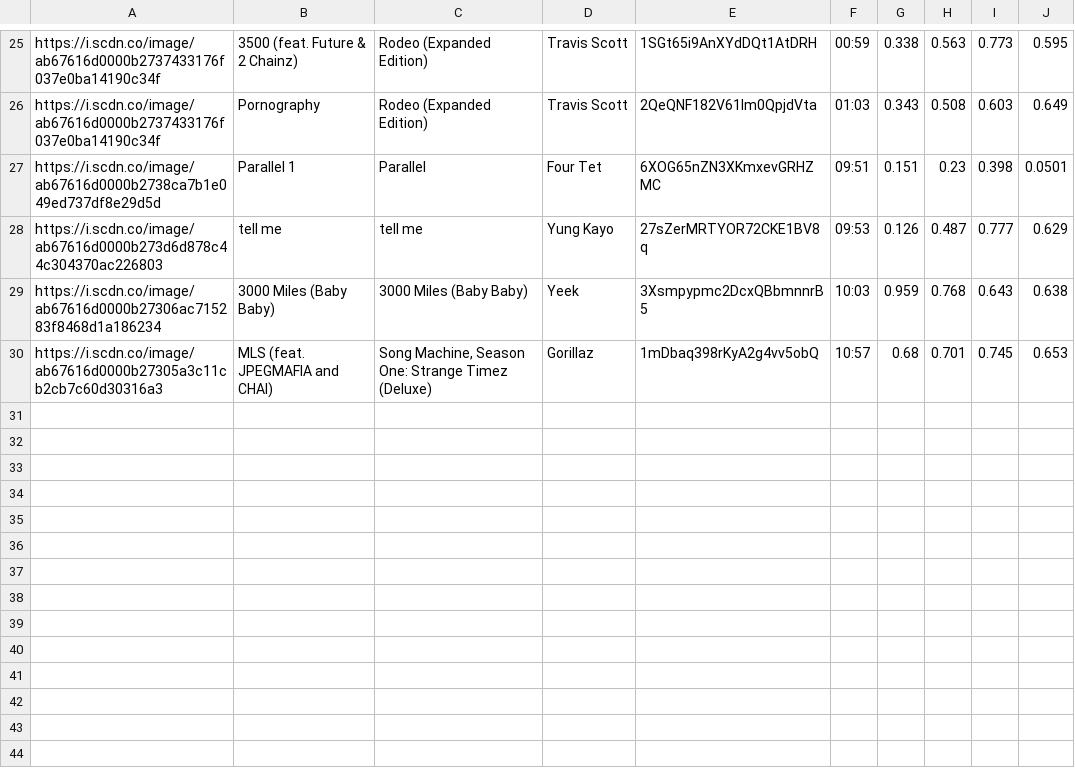
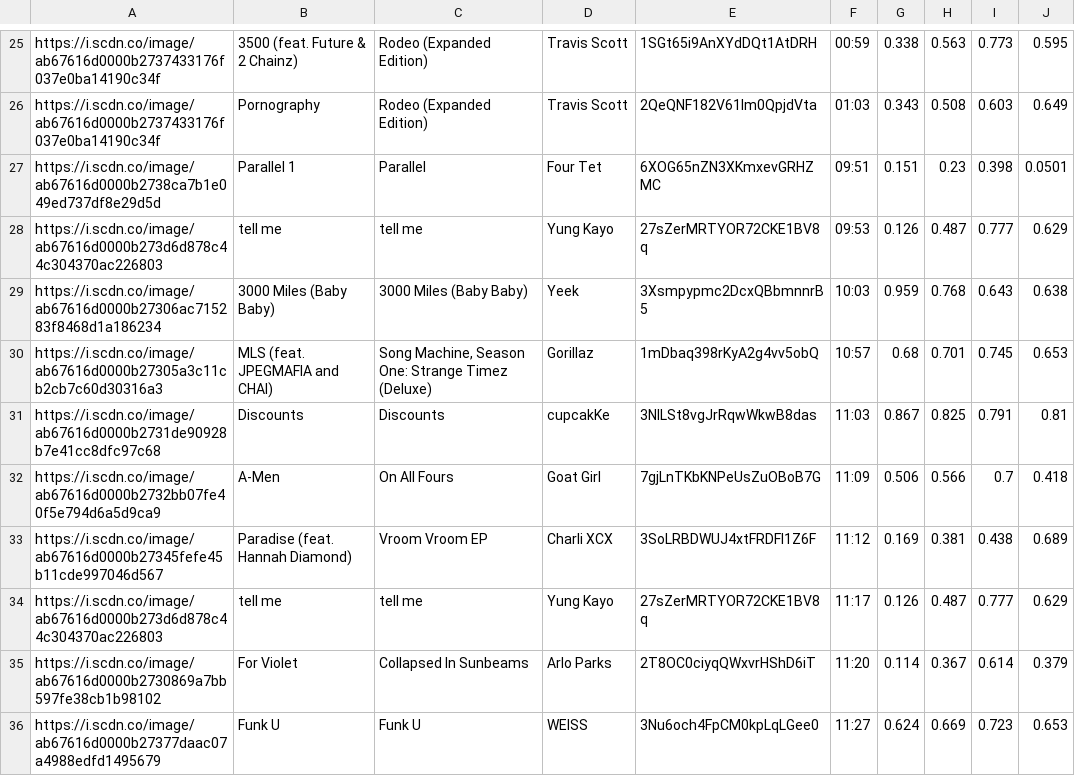
Before and after one commit to trudypainter/spotify-mood, a CSV file: daily-data/2021-02-13.csv, drawn as a sheet; only a part is shown, gaps mark what is left out.

Commit message:
updating daily data 2021-02-13 12:00:04.483180

```diff
--- a/daily-data/2021-02-13.csv
+++ b/daily-data/2021-02-13.csv
@@ -30 +30,7 @@ https://i.scdn.co/image/ab67616d0000b27306ac715283f8468d1a186234,3000 Miles (Bab
 https://i.scdn.co/image/ab67616d0000b27305a3c11cb2cb7c60d30316a3,MLS (feat. JPEGMAFIA and CHAI),"Song Machine, Season One: Strange Timez (Deluxe)",Gorillaz,1mDbaq398rKyA2g4vv5obQ,10:57,0.68,0.701,0.745,0.653
+https://i.scdn.co/image/ab67616d0000b2731de90928b7e41cc8dfc97c68,Discounts,Discounts,cupcakKe,3NILSt8vgJrRqwWkwB8das,11:03,0.867,0.825,0.791,0.81
+https://i.scdn.co/image/ab67616d0000b2732bb07fe40f5e794d6a5d9ca9,A-Men,On All Fours,Goat Girl,7gjLnTKbKNPeUsZuOBoB7G,11:09,0.506,0.566,0.7,0.418
+https://i.scdn.co/image/ab67616d0000b27345fefe45b11cde997046d567,Paradise (feat. Hannah Diamond),Vroom Vroom EP,Charli XCX,3SoLRBDWUJ4xtFRDFI1Z6F,11:12,0.169,0.381,0.438,0.689
+https://i.scdn.co/image/ab67616d0000b273d6d878c44c304370ac226803,tell me,tell me,Yung Kayo,27sZerMRTYOR72CKE1BV8q,11:17,0.126,0.487,0.777,0.629
+https://i.scdn.co/image/ab67616d0000b2730869a7bb597fe38cb1b98102,For Violet,Collapsed In Sunbeams,Arlo Parks,2T8OC0ciyqQWxvrHShD6iT,11:20,0.114,0.367,0.614,0.379
+https://i.scdn.co/image/ab67616d0000b27377daac07a4988edfd1495679,Funk U,Funk U,WEISS,3Nu6och4FpCM0kpLqLGee0,11:27,0.624,0.669,0.723,0.653
```
Also changed, not shown: 2 other files.
